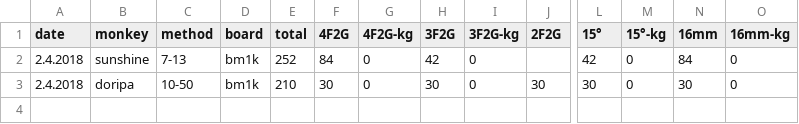
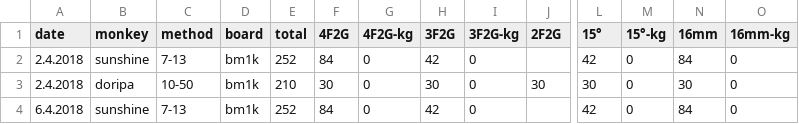
Before and after one commit to gardiac2002/monkies, a CSV file: hangboard.csv, drawn as a sheet; only a part is shown, gaps mark what is left out; rows hold the shown columns only; the diff names each change by its address in the sheet, - before the commit and + after, or states it on an @@ line.

```diff
--- a/hangboard.csv
+++ b/hangboard.csv
+row 4: 6.4.2018 | sunshine | 7-13 | bm1k | 252 | 84 | 0 | 42 | 0 |  | 42 | 0 | 84 | 0
```
